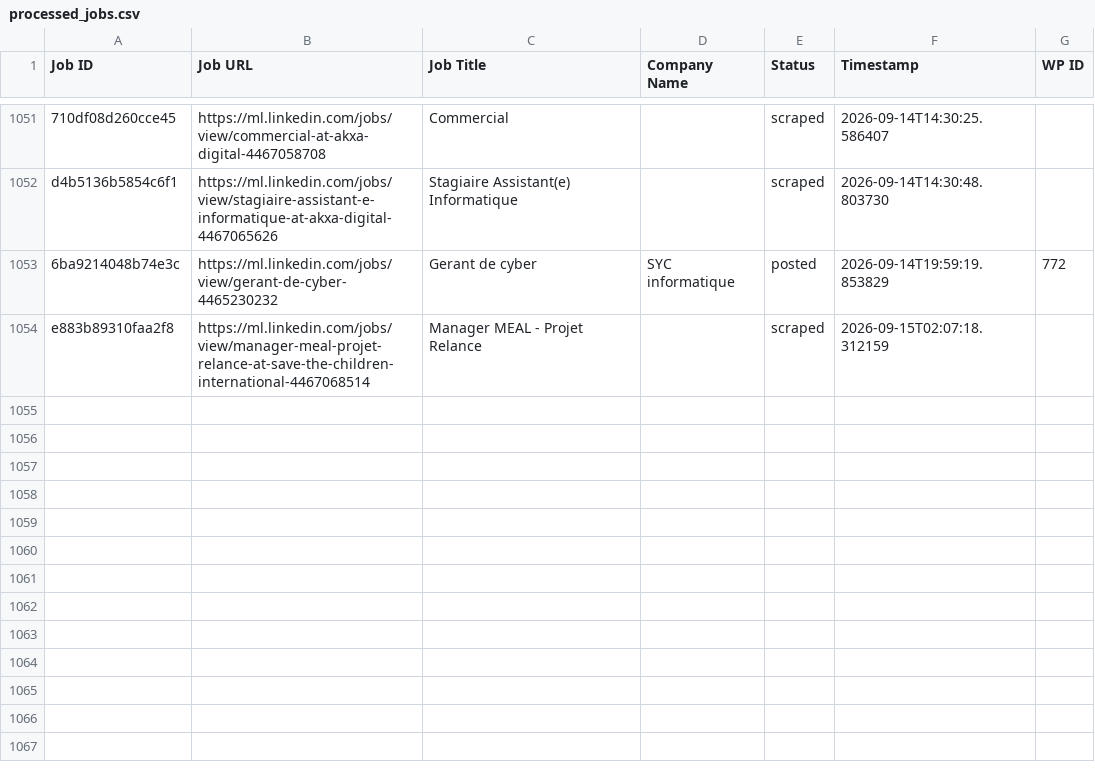
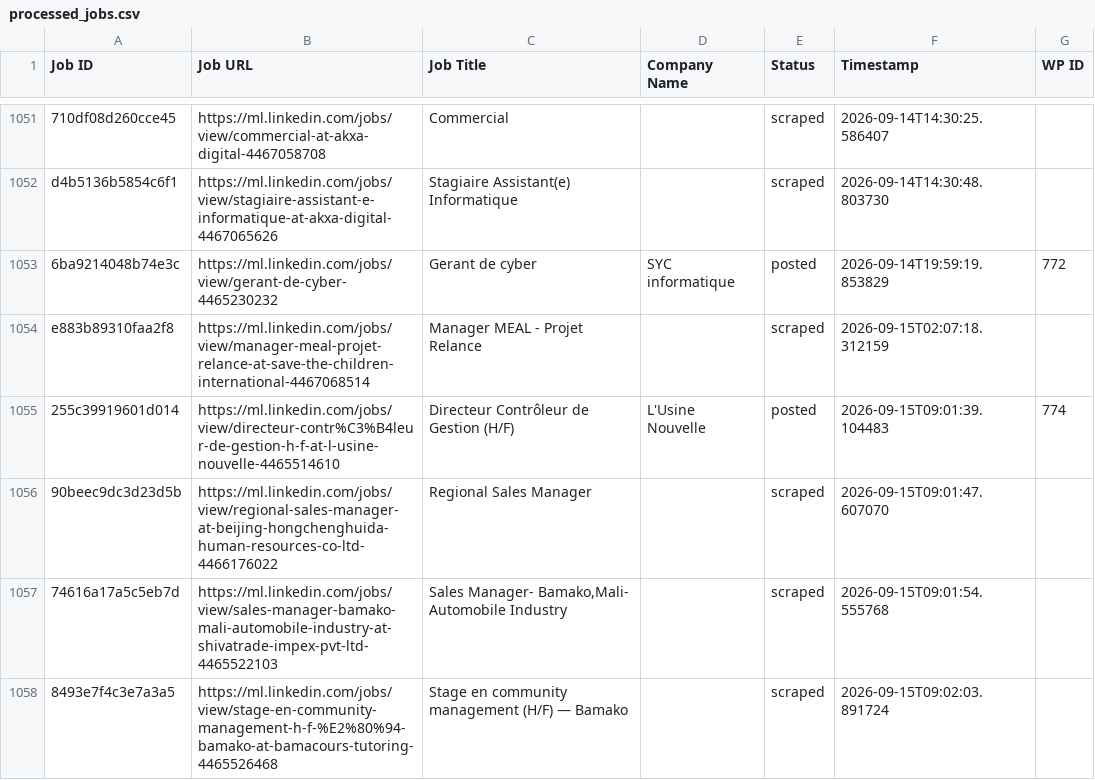
Before and after one commit to innovationinc2000/ml, a CSV file: processed_jobs.csv, drawn as a sheet; only a part is shown, gaps mark what is left out.

```diff
--- a/processed_jobs.csv
+++ b/processed_jobs.csv
@@ -1064 +1064,5 @@ d4b5136b5854c6f1,https://ml.linkedin.com/jobs/view/stagiaire-assistant-e-informa
 e883b89310faa2f8,https://ml.linkedin.com/jobs/view/manager-meal-projet-relance-at-save-the-children-international-4467068514,Manager MEAL - Projet Relance,,scraped,2026-09-15T02:07:18.312159,
+255c39919601d014,https://ml.linkedin.com/jobs/view/directeur-contr%C3%B4leur-de-gestion-h-f-at-l-usine-nouvelle-4465514610,Directeur Contrôleur de Gestion (H/F),L'Usine Nouvelle,posted,2026-09-15T09:01:39.104483,774
+90beec9dc3d23d5b,https://ml.linkedin.com/jobs/view/regional-sales-manager-at-beijing-hongchenghuida-human-resources-co-ltd-4466176022,Regional Sales Manager,,scraped,2026-09-15T09:01:47.607070,
+74616a17a5c5eb7d,https://ml.linkedin.com/jobs/view/sales-manager-bamako-mali-automobile-industry-at-shivatrade-impex-pvt-ltd-4465522103,"Sales Manager- Bamako,Mali- Automobile Industry",,scraped,2026-09-15T09:01:54.555768,
+8493e7f4c3e7a3a5,https://ml.linkedin.com/jobs/view/stage-en-community-management-h-f-%E2%80%94-bamako-at-bamacours-tutoring-4465526468,Stage en community management (H/F) — Bamako,,scraped,2026-09-15T09:02:03.891724,
```
